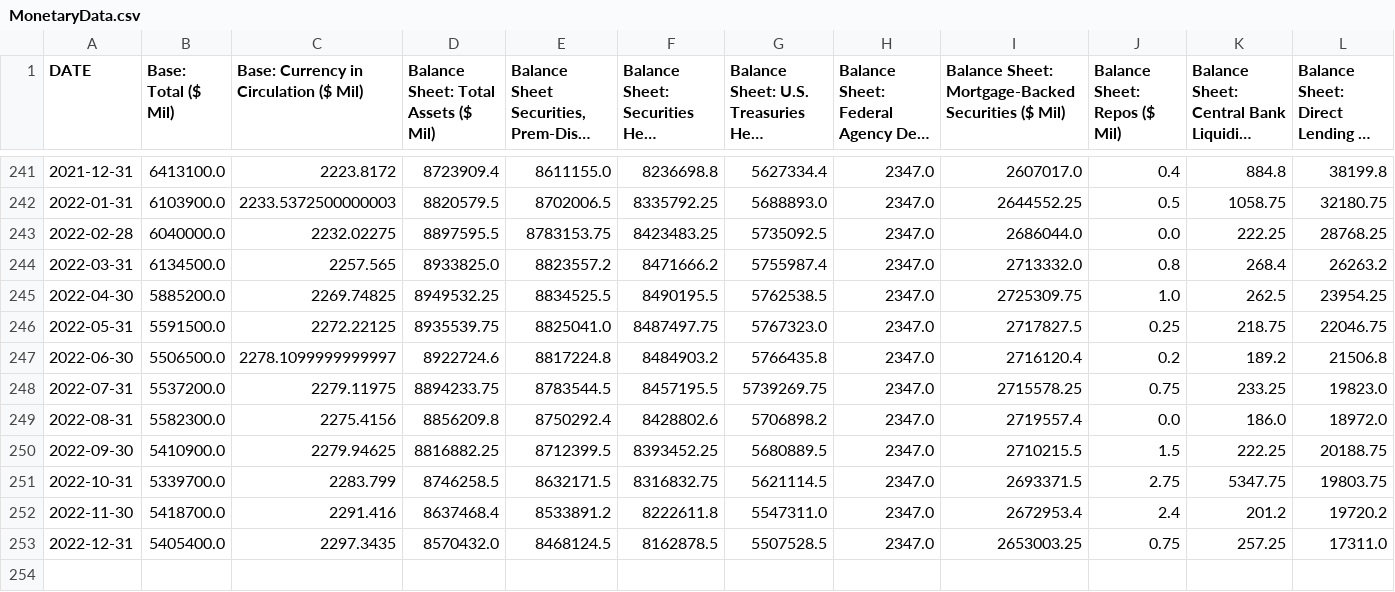
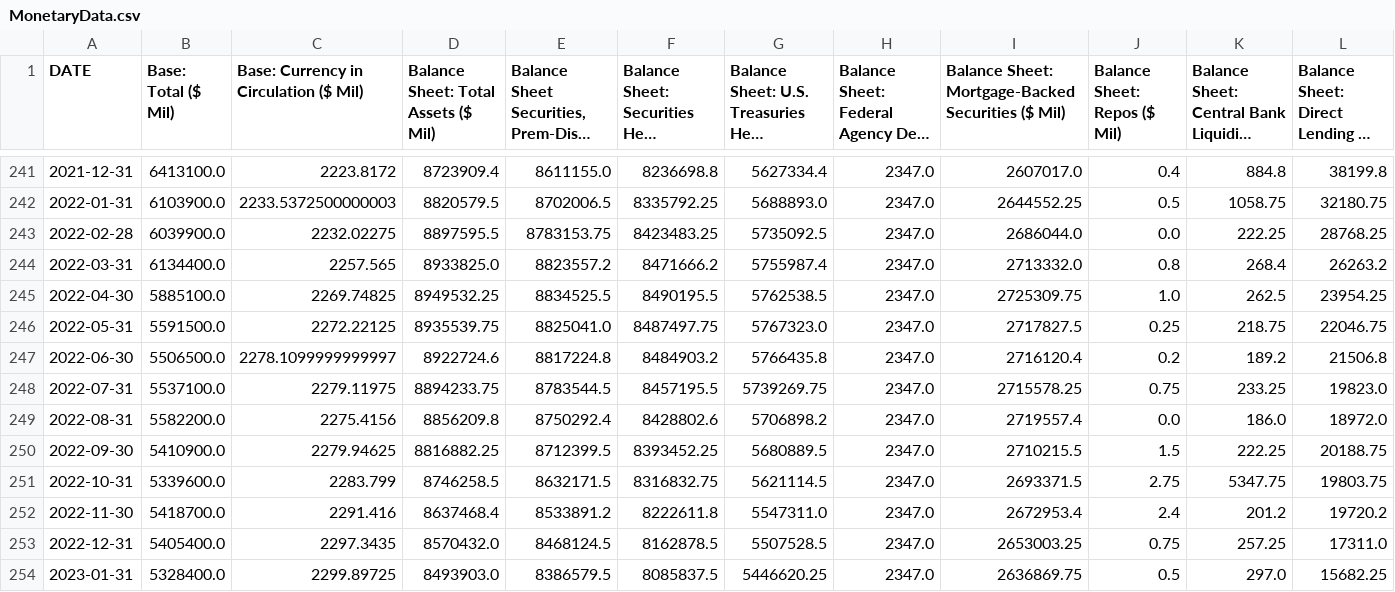
Before and after one commit to paighewold/ECON411, a CSV file: In-ClassProjects/MonetaryData.csv, drawn as a sheet; only a part is shown, gaps mark what is left out; long unchanged cells end in …; rows hold the shown columns only; the diff names each change by its address in the sheet, - before the commit and + after, or states it on an @@ line.

```diff
--- a/In-ClassProjects/MonetaryData.csv
+++ b/In-ClassProjects/MonetaryData.csv
-B243 (Base: Total ($ Mil)): 6040000.0
+B243 (Base: Total ($ Mil)): 6039900.0
-B244 (Base: Total ($ Mil)): 6134500.0
+B244 (Base: Total ($ Mil)): 6134400.0
-B245 (Base: Total ($ Mil)): 5885200.0
+B245 (Base: Total ($ Mil)): 5885100.0
-B248 (Base: Total ($ Mil)): 5537200.0
+B248 (Base: Total ($ Mil)): 5537100.0
-B249 (Base: Total ($ Mil)): 5582300.0
+B249 (Base: Total ($ Mil)): 5582200.0
-B251 (Base: Total ($ Mil)): 5339700.0
+B251 (Base: Total ($ Mil)): 5339600.0
+row 254: 2023-01-31 | 5328400.0 | 2299.89725 | 8493903.0 | 8386579.5 | 8085837.5 | 5446620.25 | 2347.0 | 2636869.75 | 0.5 | 297.0 | 15682.25
```
Also changed, not shown: 5 other files.
